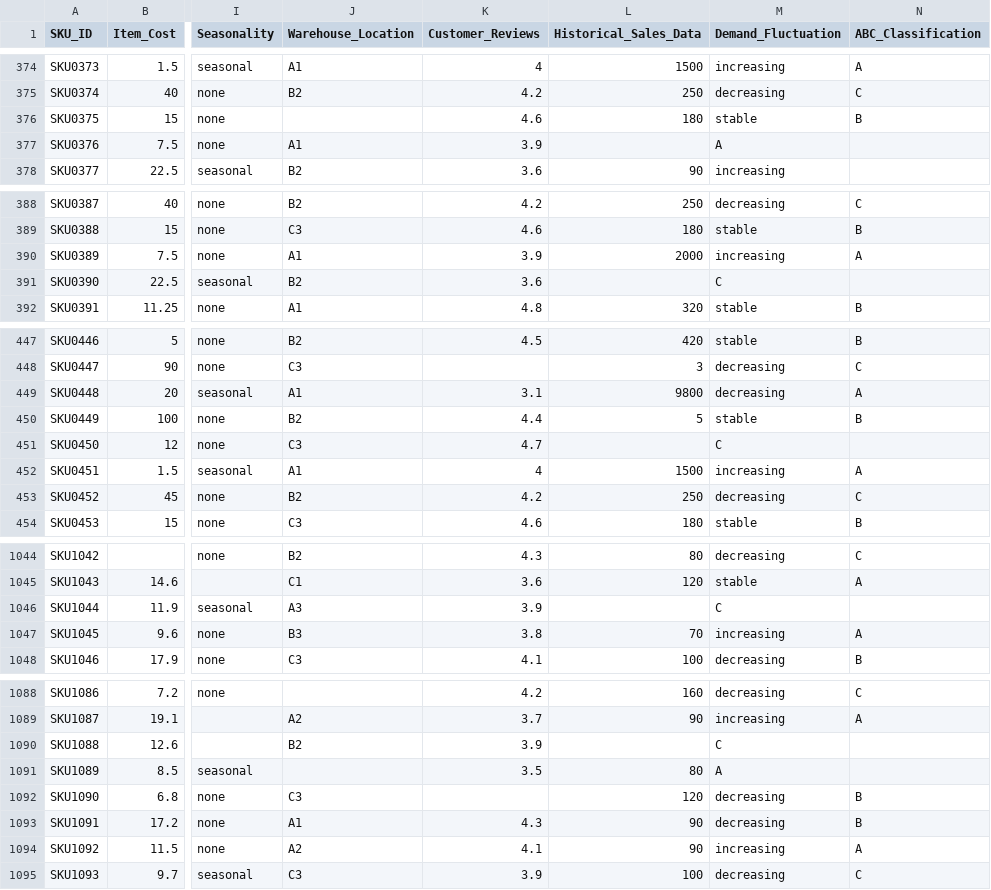
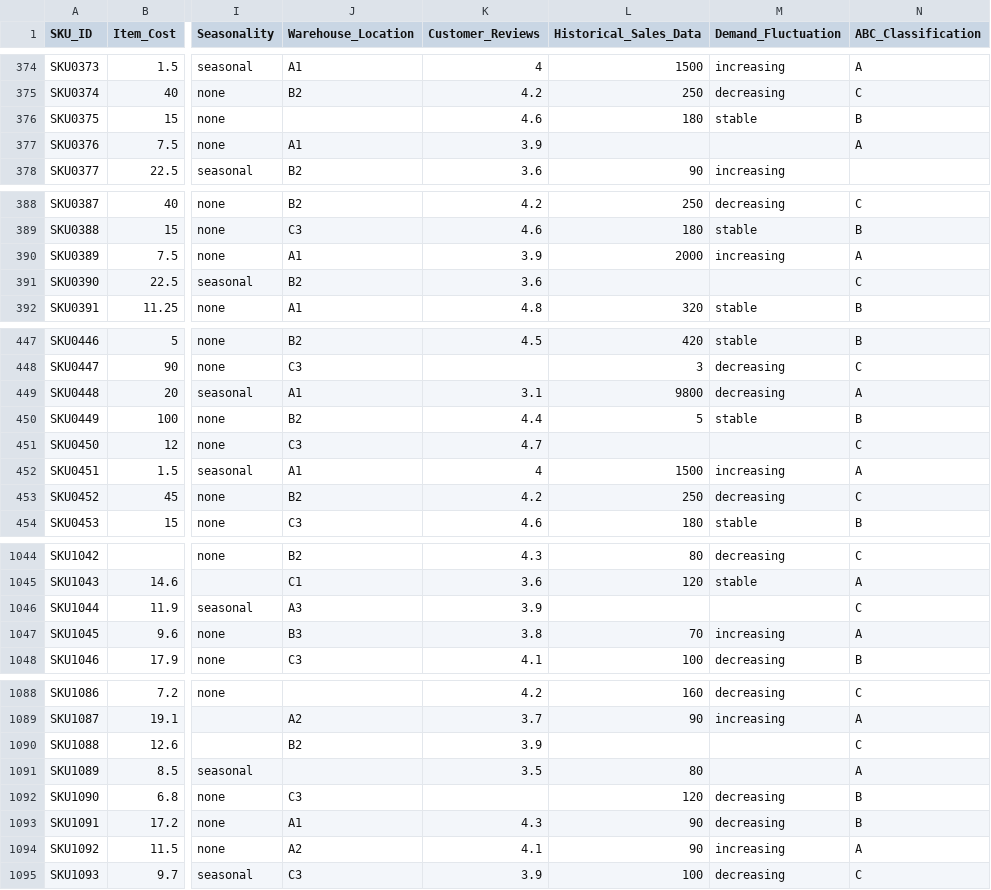
Before and after one commit to DiegoFdzM/Aprendizaje_Automatico_II_2024, a CSV file: Labs/Lab_1/Original.csv, drawn as a sheet; only a part is shown, gaps mark what is left out; the diff covers the shown part only; the diff names each change by its address in the sheet, - before the commit and + after, or states it on an @@ line.

```diff
--- a/Labs/Lab_1/Original.csv
+++ b/Labs/Lab_1/Original.csv
-M377 (Demand_Fluctuation): A
+M377 (Demand_Fluctuation): (empty)
-N377 (ABC_Classification): (empty)
+N377 (ABC_Classification): A
-M391 (Demand_Fluctuation): C
+M391 (Demand_Fluctuation): (empty)
-N391 (ABC_Classification): (empty)
+N391 (ABC_Classification): C
-M451 (Demand_Fluctuation): C
+M451 (Demand_Fluctuation): (empty)
-N451 (ABC_Classification): (empty)
+N451 (ABC_Classification): C
-M1046 (Demand_Fluctuation): C
+M1046 (Demand_Fluctuation): (empty)
-N1046 (ABC_Classification): (empty)
+N1046 (ABC_Classification): C
-M1090 (Demand_Fluctuation): C
+M1090 (Demand_Fluctuation): (empty)
-N1090 (ABC_Classification): (empty)
+N1090 (ABC_Classification): C
-M1091 (Demand_Fluctuation): A
+M1091 (Demand_Fluctuation): (empty)
-N1091 (ABC_Classification): (empty)
+N1091 (ABC_Classification): A
```
Also changed, not shown: 41 edited cells elsewhere in this file.
